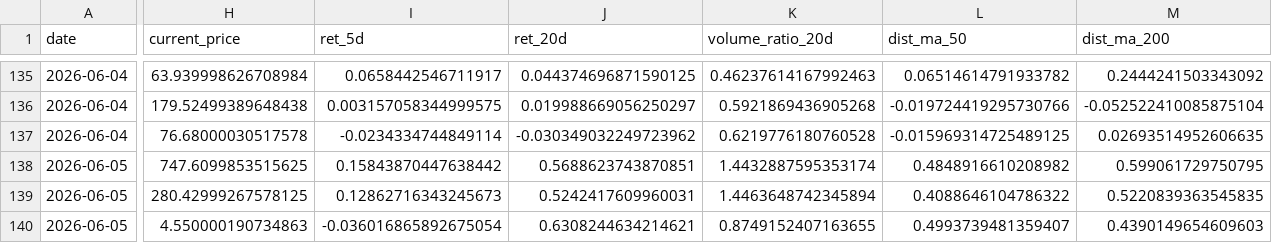
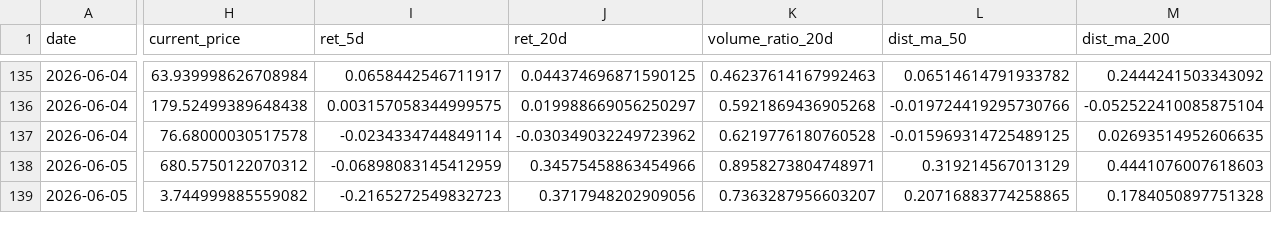
Before and after one commit to eric07079207-star/tech-market-monitor, a CSV file: data/觀察版資料/06_候選股追蹤/discovery_history.csv, drawn as a sheet; only a part is shown, gaps mark what is left out; removed rows and columns are numbered as before the commit, all else as after; rows hold the shown columns only; the diff covers the shown part only; the diff names each change by its address in the sheet, - before the commit and + after, or states it on an @@ line.

```diff
--- a/data/觀察版資料/06_候選股追蹤/discovery_history.csv
+++ b/data/觀察版資料/06_候選股追蹤/discovery_history.csv
-H138 (current_price): 747.6099853515625
+H138 (current_price): 680.5750122070312
-I138 (ret_5d): 0.15843870447638442
+I138 (ret_5d): -0.06898083145412959
-J138 (ret_20d): 0.5688623743870851
+J138 (ret_20d): 0.34575458863454966
-K138 (volume_ratio_20d): 1.4432887595353174
+K138 (volume_ratio_20d): 0.8958273804748971
-L138 (dist_ma_50): 0.4848916610208982
+L138 (dist_ma_50): 0.319214567013129
-M138 (dist_ma_200): 0.599061729750795
+M138 (dist_ma_200): 0.4441076007618603
-row 139: 2026-06-05 | 280.42999267578125 | 0.12862716343245673 | 0.5242417609960031 | 1.4463648742345894 | 0.4088646104786322 | 0.5220839363545835
-H139 (current_price): 4.550000190734863
+H139 (current_price): 3.744999885559082
-I139 (ret_5d): -0.036016865892675054
+I139 (ret_5d): -0.2165272549832723
-J139 (ret_20d): 0.6308244634214621
+J139 (ret_20d): 0.3717948202909056
-K139 (volume_ratio_20d): 0.8749152407163655
+K139 (volume_ratio_20d): 0.7363287956603207
-L139 (dist_ma_50): 0.4993739481359407
+L139 (dist_ma_50): 0.20716883774258865
-M139 (dist_ma_200): 0.4390149654609603
+M139 (dist_ma_200): 0.1784050897751328
```
Also changed, not shown: 4 added rows, 1 removed row and 33 edited cells elsewhere in this file, data/觀察版資料/04_國際新聞/international_news.csv, data/觀察版資料/04_國際新聞/tsla_keyword_news.csv, 52 other files.
